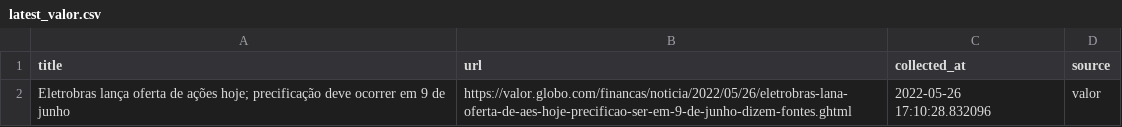
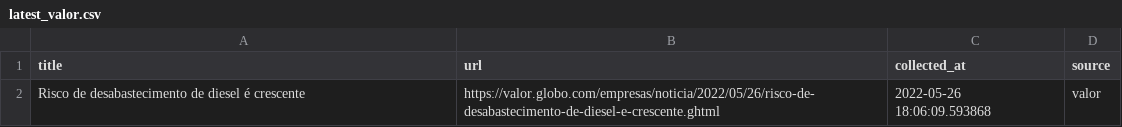
Before and after one commit to leodiegues/lidebot, a CSV file: data/latest_valor.csv, drawn as a sheet.

```diff
--- a/data/latest_valor.csv
+++ b/data/latest_valor.csv
@@ -1,2 +1,2 @@
 title,url,collected_at,source
-Eletrobras lança oferta de ações hoje; precificação deve ocorrer em 9 de junho ,https://valor.globo.com/financas/noticia/2022/05/26/eletrobras-lana-oferta-de-aes-hoje-precificao-ser-em-9-de-junho-dizem-fontes.ghtml,2022-05-26 17:10:28.832096,valor
+Risco de desabastecimento de diesel é crescente,https://valor.globo.com/empresas/noticia/2022/05/26/risco-de-desabastecimento-de-diesel-e-crescente.ghtml,2022-05-26 18:06:09.593868,valor
```
Also changed, not shown: data/latest_estadao.csv, data/latest_folha.csv, 4 other files.
